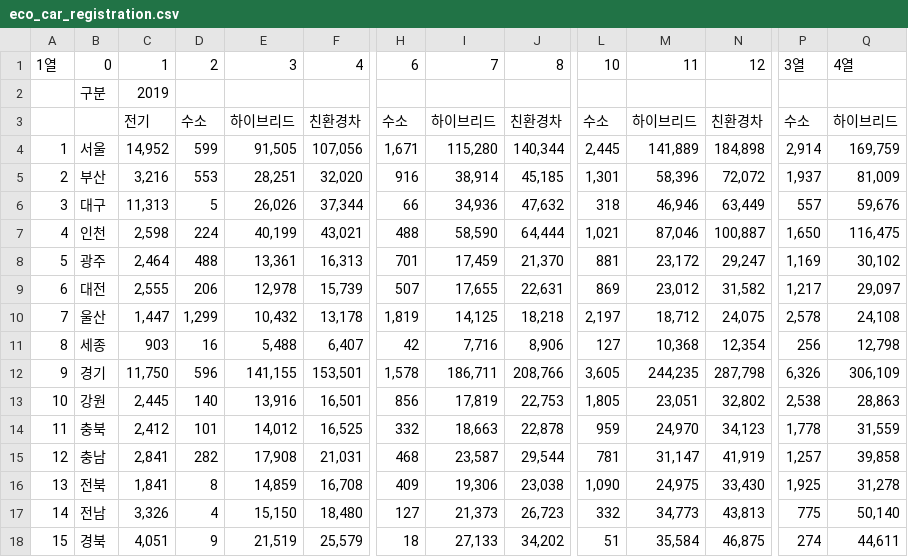
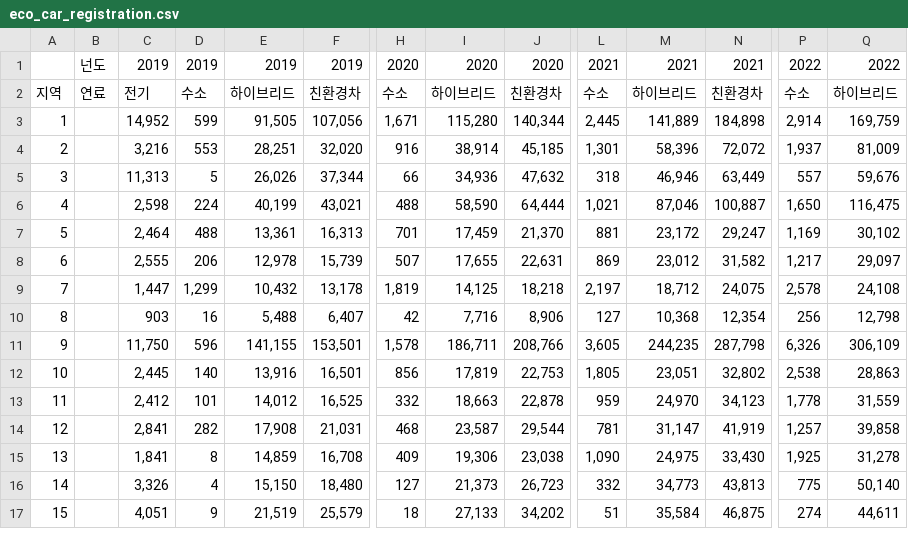
Before and after one commit to SKNETWORKS-FAMILY-AICAMP/SKN11-1st-4Team, a CSV file: data/eco_car_registration.csv, drawn as a sheet; only a part is shown, gaps mark what is left out; removed rows and columns are numbered as before the commit, all else as after; rows hold the shown columns only; the diff covers the shown part only; the diff names each change by its address in the sheet, - before the commit and + after, or states it on an @@ line.

Commit message:
Update eco_car_registration.csv

```diff
--- a/data/eco_car_registration.csv
+++ b/data/eco_car_registration.csv
-row 1: 1열 | 0 | 1 | 2 | 3 | 4 | 6 | 7 | 8 | 10 | 11 | 12 | 3열 | 4열
-B1: 구분
+B1: 넌도
-D1: (empty)
+D1: 2019
-E1: (empty)
+E1: 2019
-F1: (empty)
+F1: 2019
-H1: (empty)
+H1: 2020
-I1: (empty)
+I1: 2020
-J1: (empty)
+J1: 2020
-L1: (empty)
+L1: 2021
-M1: (empty)
+M1: 2021
-N1: (empty)
+N1: 2021
-P1: (empty)
+P1: 2022
-Q1: (empty)
+Q1: 2022
@@ column A renumbered in row 2 @@
-B2: (empty)
+B2: 연료
-B3: 서울
+B3: (empty)
-B4: 부산
+B4: (empty)
-B5: 대구
+B5: (empty)
-B6: 인천
+B6: (empty)
-B7: 광주
+B7: (empty)
-B8: 대전
+B8: (empty)
-B9: 울산
+B9: (empty)
-B10: 세종
+B10: (empty)
-B11: 경기
+B11: (empty)
-B12: 강원
+B12: (empty)
-B13: 충북
+B13: (empty)
-B14: 충남
+B14: (empty)
-B15: 전북
+B15: (empty)
-B16: 전남
+B16: (empty)
-B17: 경북
+B17: (empty)
```
Also changed, not shown: 2 removed rows and 9 edited cells elsewhere in this file.
